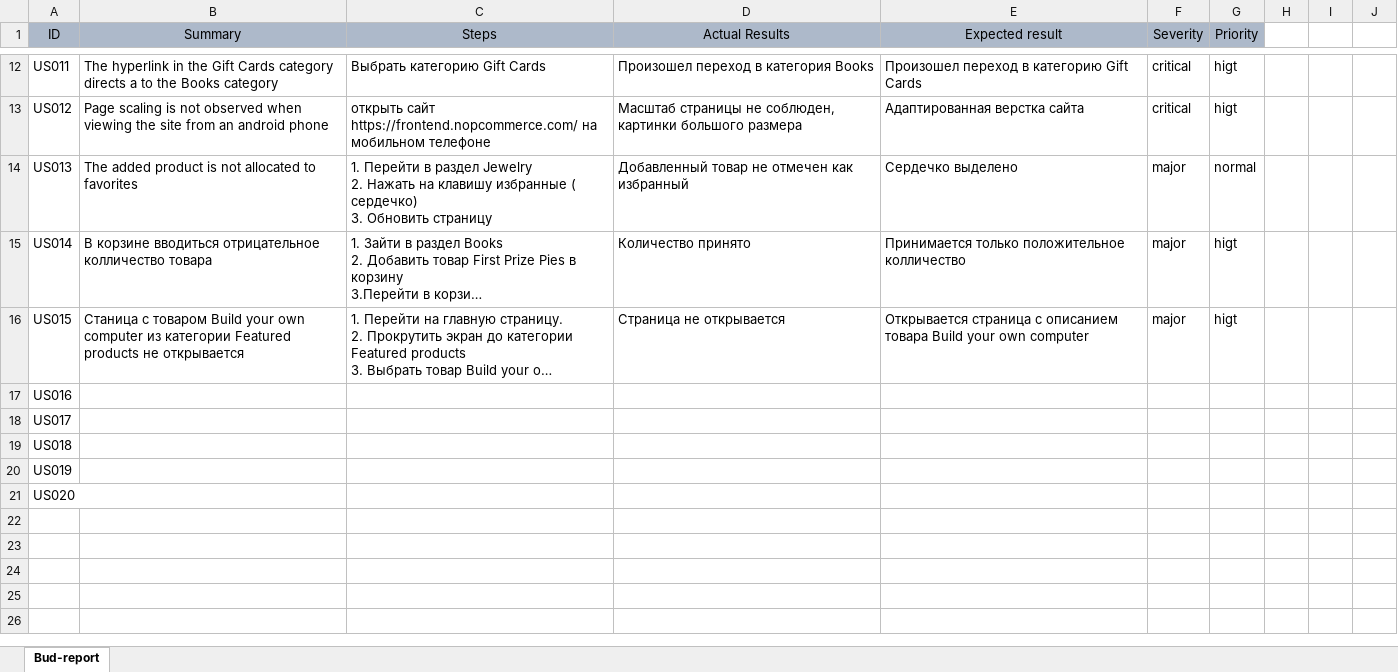
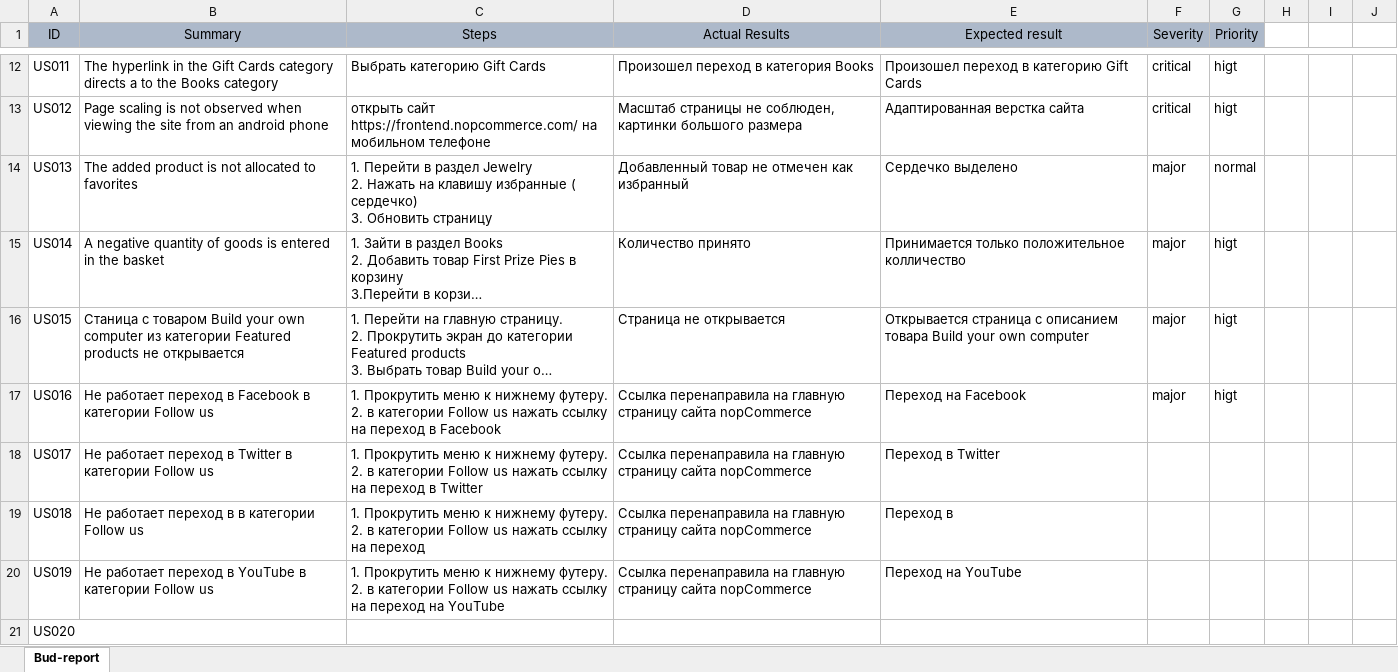
Before and after one commit to Juliyax/nopCommerce-Testing, an Excel workbook: Bug-report.xlsx, sheet Bud-report, drawn as a sheet; only a part is shown, gaps mark what is left out; long unchanged cells end in …; values as stored, in another font and other column widths than the file's, no borders; ↵ is a line break in a cell; the diff names each change by its address in the sheet, - before the commit and + after, or states it on an @@ line.

Commit message:
us 016-019

```diff
--- a/Bug-report.xlsx (sheet Bud-report)
+++ b/Bug-report.xlsx (sheet Bud-report)
-B15 (Summary): В корзине вводиться отрицательное колличество товара
+B15 (Summary): A negative quantity of goods is entered in the basket
-B17 (Summary): (empty)
+B17 (Summary): Не работает переход в Facebook в категории Follow us
-C17 (Steps): (empty)
+C17 (Steps): 1. Прокрутить меню к нижнему футеру. ↵ 2. в категории Follow us нажать ссылку на переход в Facebook
-D17:D20 (Actual Results): (empty)
+D17:D20 (Actual Results): Ссылка перенаправила на главную страницу сайта nopCommerce
-E17 (Expected result): (empty)
+E17 (Expected result): Переход на Facebook
-F17 (Severity): (empty)
+F17 (Severity): major
-G17 (Priority): (empty)
+G17 (Priority): higt
-B18 (Summary): (empty)
+B18 (Summary): Не работает переход в Twitter в категории Follow us
-C18 (Steps): (empty)
+C18 (Steps): 1. Прокрутить меню к нижнему футеру. ↵ 2. в категории Follow us нажать ссылку на переход в Twitter
-E18 (Expected result): (empty)
+E18 (Expected result): Переход в Twitter
-B19 (Summary): (empty)
+B19 (Summary): Не работает переход в в категории Follow us
-C19 (Steps): (empty)
+C19 (Steps): 1. Прокрутить меню к нижнему футеру. ↵ 2. в категории Follow us нажать ссылку на переход
-E19 (Expected result): (empty)
+E19 (Expected result): Переход в
-B20 (Summary): (empty)
+B20 (Summary): Не работает переход в YouTube в категории Follow us
-C20 (Steps): (empty)
+C20 (Steps): 1. Прокрутить меню к нижнему футеру. ↵ 2. в категории Follow us нажать ссылку на переход на YouTube
-E20 (Expected result): (empty)
+E20 (Expected result): Переход на YouTube
```
